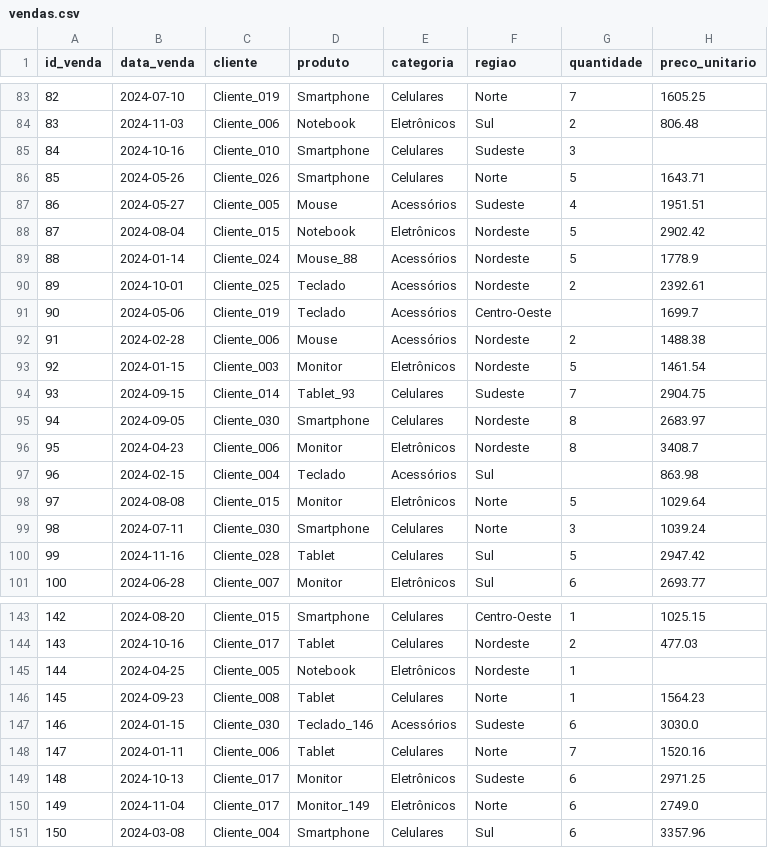
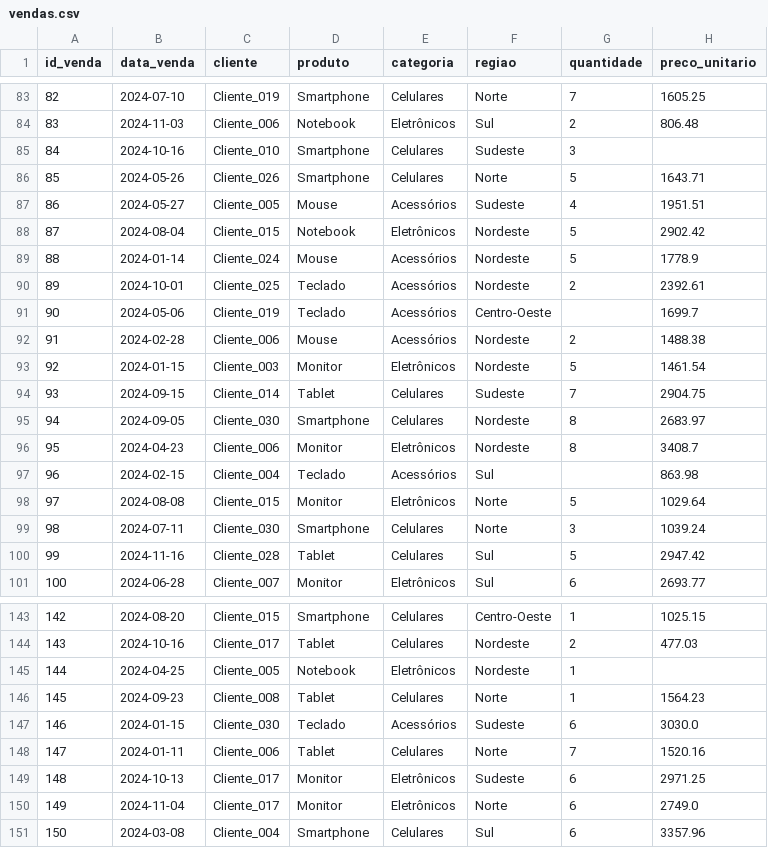
Before and after one commit to viviesfernandes/SalesInsight-PY, a CSV file: vendas.csv, drawn as a sheet; only a part is shown, gaps mark what is left out; the diff covers the shown part only.

```diff
--- a/vendas.csv
+++ b/vendas.csv
@@ -88,3 +88,3 @@ id_venda,data_venda,cliente,produto,categoria,regiao,quantidade,preco_unitario
 87,2024-08-04,Cliente_015,Notebook,Eletrônicos,Nordeste,5,2902.42
-88,2024-01-14,Cliente_024,Mouse_88,Acessórios,Nordeste,5,1778.9
+88,2024-01-14,Cliente_024,     Mouse ,Acessórios,Nordeste,5,1778.9
 89,2024-10-01,Cliente_025,Teclado,Acessórios,Nordeste,2,2392.61
@@ -93,3 +93,3 @@ id_venda,data_venda,cliente,produto,categoria,regiao,quantidade,preco_unitario
 92,2024-01-15,Cliente_003,Monitor,Eletrônicos,Nordeste,5,1461.54
-93,2024-09-15,Cliente_014,Tablet_93,Celulares,Sudeste,7,2904.75
+93,2024-09-15,Cliente_014,     Tablet ,Celulares,Sudeste,7,2904.75
 94,2024-09-05,Cliente_030,Smartphone,Celulares,Nordeste,8,2683.97
@@ -146,6 +146,6 @@ id_venda,data_venda,cliente,produto,categoria,regiao,quantidade,preco_unitario
 145,2024-09-23,Cliente_008,Tablet,Celulares,Norte,1,1564.23
-146,2024-01-15,Cliente_030,Teclado_146,Acessórios,Sudeste,6,3030.0
+146,2024-01-15,Cliente_030,     Teclado ,Acessórios,Sudeste,6,3030.0
 147,2024-01-11,Cliente_006,Tablet,Celulares,Norte,7,1520.16
 148,2024-10-13,Cliente_017,Monitor,Eletrônicos,Sudeste,6,2971.25
-149,2024-11-04,Cliente_017,Monitor_149,Eletrônicos,Norte,6,2749.0
+149,2024-11-04,Cliente_017,     Monitor ,Eletrônicos,Norte,6,2749.0
 150,2024-03-08,Cliente_004,Smartphone,Celulares,Sul,6,3357.96
```
Also changed, not shown: 9 edited cells elsewhere in this file, 1 other file.
